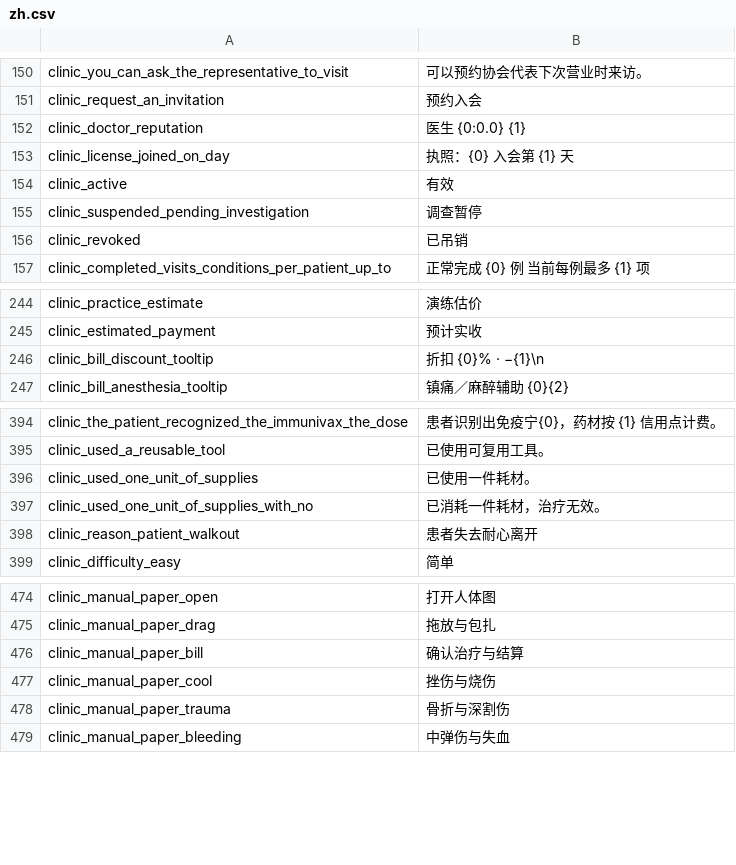
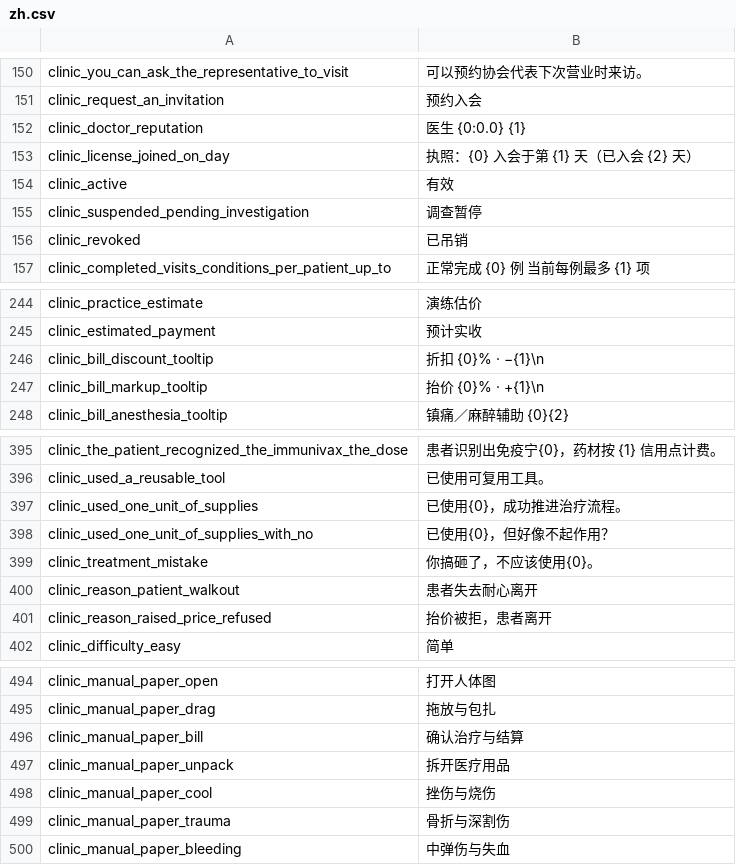
Before and after one commit to wangyuan755/DoctorClinic, a CSV file: Modding/DoctorClinic/Localization/zh.csv, drawn as a sheet; only a part is shown, gaps mark what is left out; the diff covers the shown part only.

```diff
--- a/Modding/DoctorClinic/Localization/zh.csv
+++ b/Modding/DoctorClinic/Localization/zh.csv
@@ -152,3 +152,3 @@ clinic_request_an_invitation,"预约入会"
 clinic_doctor_reputation,"医生 {0:0.0}　{1}"
-clinic_license_joined_on_day,"执照：{0}　入会第 {1} 天"
+clinic_license_joined_on_day,"执照：{0}　入会于第 {1} 天（已入会 {2} 天）"
 clinic_active,"有效"
@@ -246,2 +246,3 @@ clinic_estimated_payment,"预计实收"
 clinic_bill_discount_tooltip,"折扣 {0}% · −{1}\n"
+clinic_bill_markup_tooltip,"抬价 {0}% · +{1}\n"
 clinic_bill_anesthesia_tooltip,"镇痛／麻醉辅助 {0}{2}"
@@ -395,5 +396,7 @@ clinic_the_patient_recognized_the_immunivax_the_dose,"患者识别出免疫宁{0
 clinic_used_a_reusable_tool,"已使用可复用工具。"
-clinic_used_one_unit_of_supplies,"已使用一件耗材。"
-clinic_used_one_unit_of_supplies_with_no,"已消耗一件耗材，治疗无效。"
+clinic_used_one_unit_of_supplies,"已使用{0}，成功推进治疗流程。"
+clinic_used_one_unit_of_supplies_with_no,"已使用{0}，但好像不起作用？"
+clinic_treatment_mistake,"你搞砸了，不应该使用{0}。"
 clinic_reason_patient_walkout,"患者失去耐心离开"
+clinic_reason_raised_price_refused,"抬价被拒，患者离开"
 clinic_difficulty_easy,"简单"
@@ -476,2 +496,3 @@ clinic_manual_paper_drag,"拖放与包扎"
 clinic_manual_paper_bill,"确认治疗与结算"
+clinic_manual_paper_unpack,"拆开医疗用品"
 clinic_manual_paper_cool,"挫伤与烧伤"
```
Also changed, not shown: 17 added rows and 1 edited cell elsewhere in this file, Modding/DoctorClinic/Localization/en.csv, Mods/DoctorClinic/Localization/en.csv, 11 other files.
